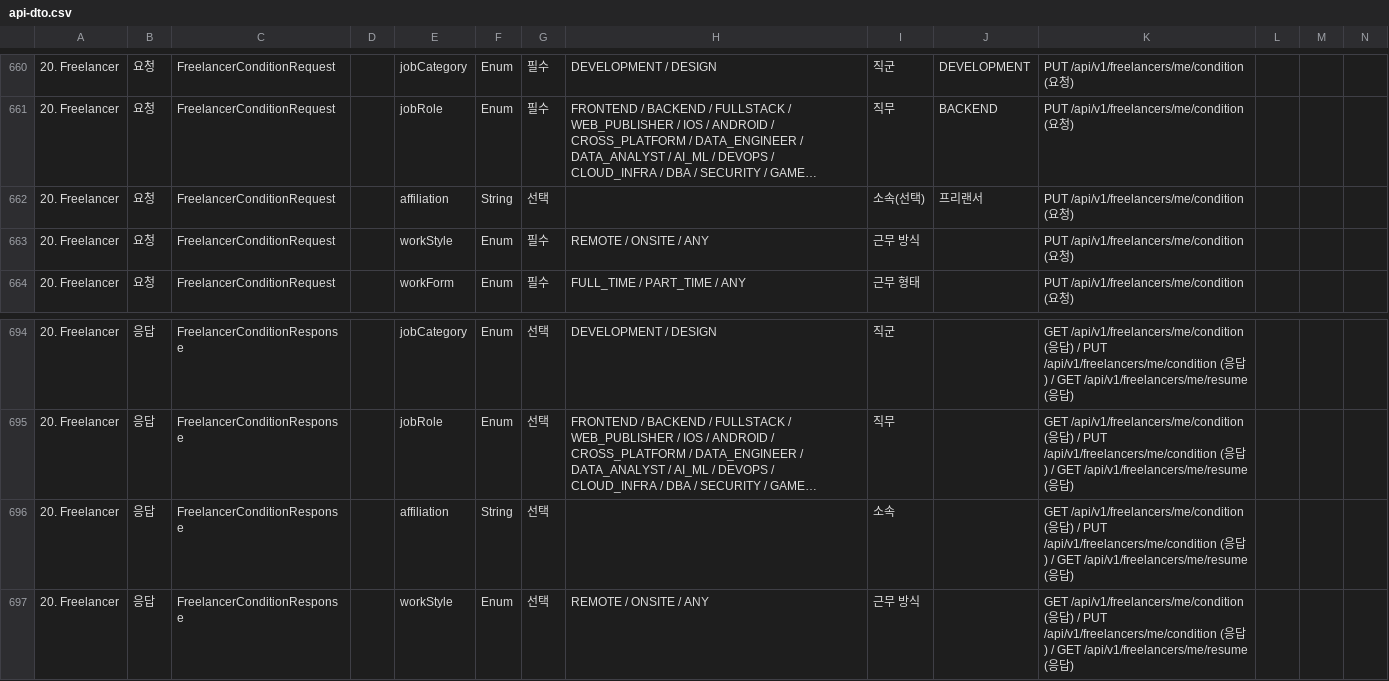
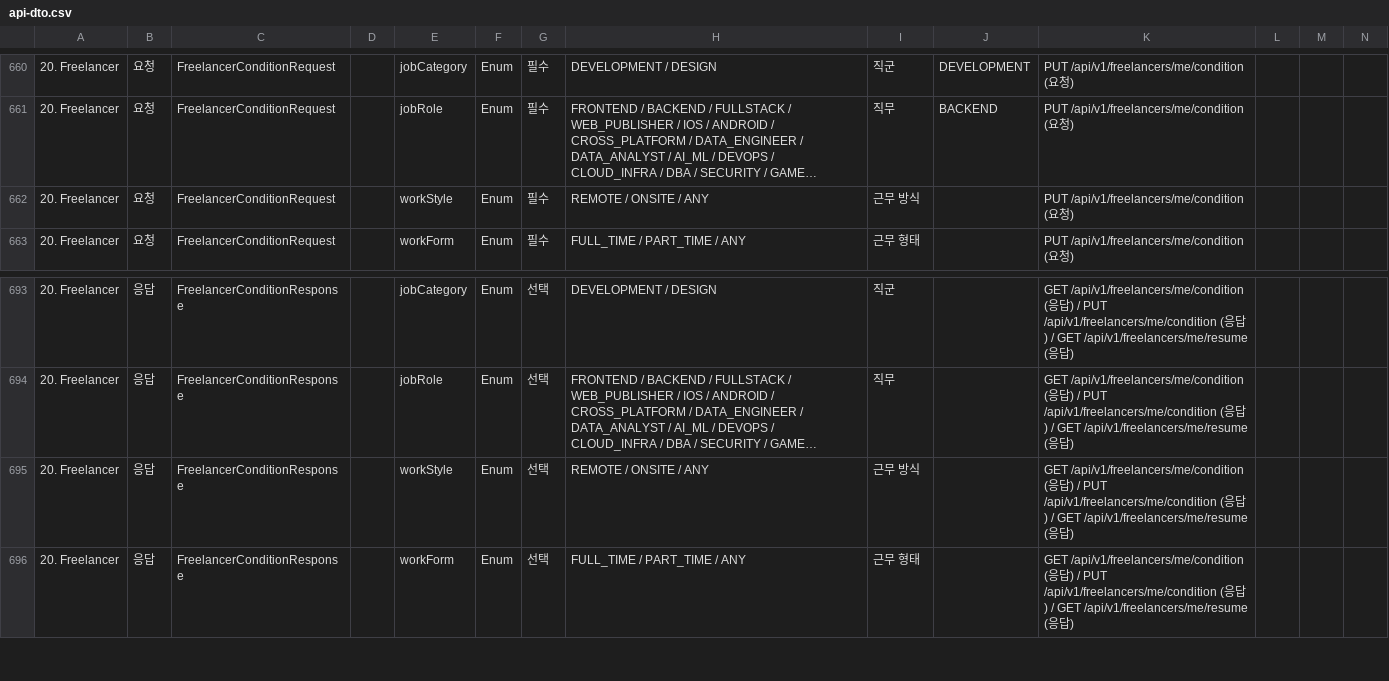
Before and after one commit to 52pairing/Pairing-backend, a CSV file: docs/api-dto.csv, drawn as a sheet; only a part is shown, gaps mark what is left out; the shorter side is filled out with more unchanged rows; long unchanged cells end in …; rows hold the shown columns only; the diff names each change by its address in the sheet, - before the commit and + after, or states it on an @@ line.

```diff
--- a/docs/api-dto.csv
+++ b/docs/api-dto.csv
-row 662: 20. Freelancer | 요청 | FreelancerConditionRequest |  | affiliation | String | 선택 |  | 소속(선택) | 프리랜서 | PUT /api/v1/freelancers/me/condition (요청)
-row 696: 20. Freelancer | 응답 | FreelancerConditionResponse |  | affiliation | String | 선택 |  | 소속 |  | GET /api/v1/freelancers/me/condition (응답) / PUT /api/v1/freelancers/me/condition (응답) / GET /api/v1/freelancers/me/resume (응답)
```
Also changed, not shown: docs/api-spec.csv, 17 other files.
